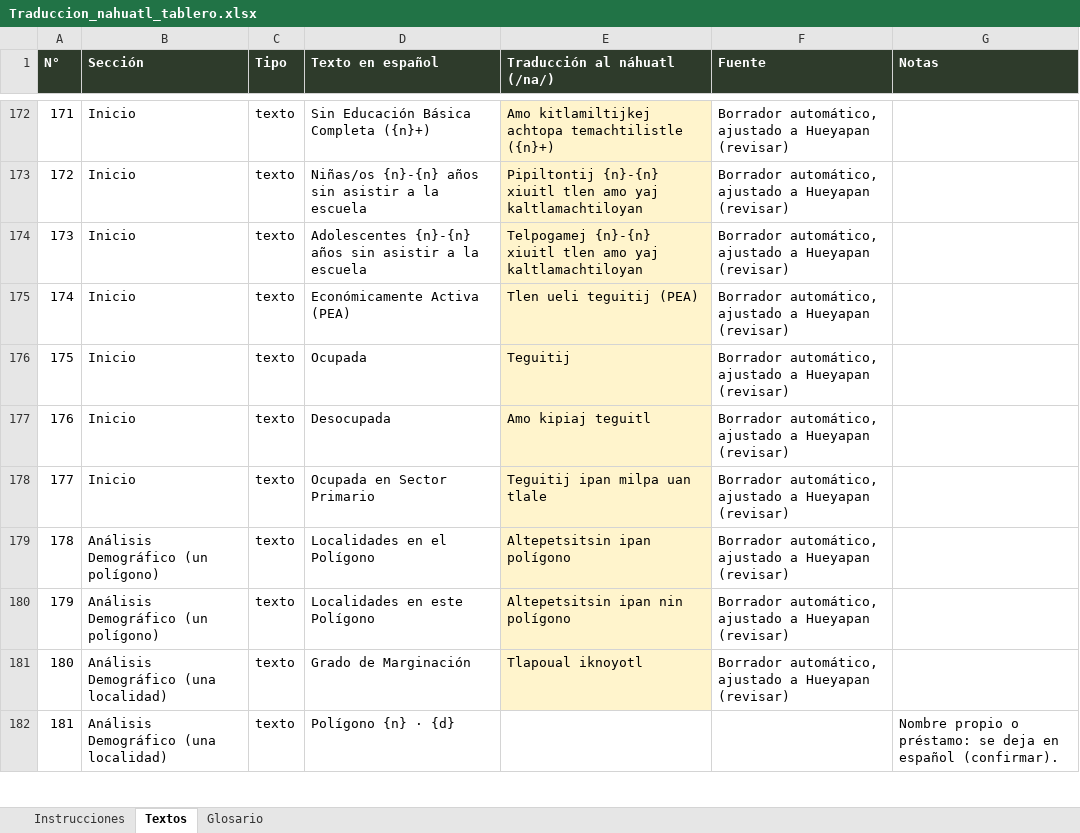
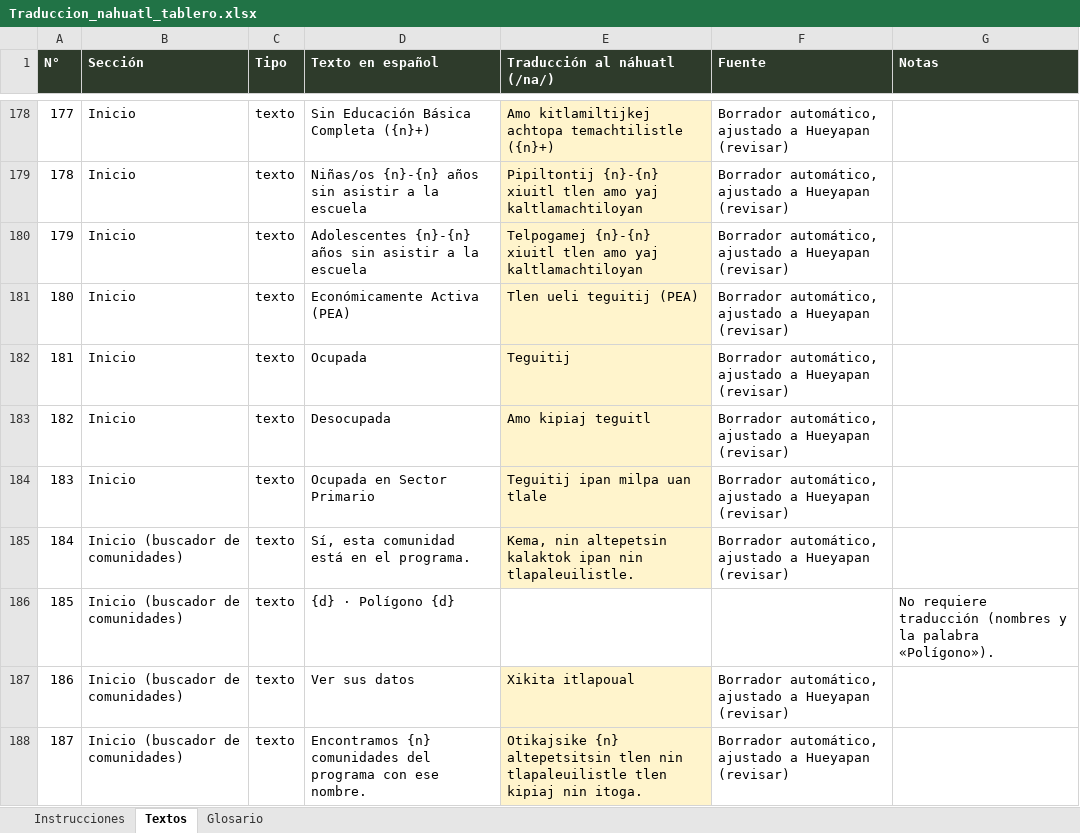
Before and after one commit to memolugo/TPBV-2026, an Excel workbook: traducciones/Traduccion_nahuatl_tablero.xlsx, sheet Textos, drawn as a sheet; only a part is shown, gaps mark what is left out; the shorter side is filled out with more unchanged rows; values as stored, in another font and other column widths than the file's, no borders; the diff covers the shown part only; the diff names each change by its address in the sheet, - before the commit and + after, or states it on an @@ line.

```diff
--- a/traducciones/Traduccion_nahuatl_tablero.xlsx (sheet Textos)
+++ b/traducciones/Traduccion_nahuatl_tablero.xlsx (sheet Textos)
@@ column A (N°) renumbered from row 44 down @@
+row 185: 184 | Inicio (buscador de comunidades) | texto | Sí, esta comunidad está en el programa. | Kema, nin altepetsin kalaktok ipan nin tlapaleuilistle. | Borrador automático, ajustado a Hueyapan (revisar)
+row 186: 185 | Inicio (buscador de comunidades) | texto | {d} · Polígono {d} |  |  | No requiere traducción (nombres y la palabra «Polígono»).
+row 187: 186 | Inicio (buscador de comunidades) | texto | Ver sus datos | Xikita itlapoual | Borrador automático, ajustado a Hueyapan (revisar)
+row 188: 187 | Inicio (buscador de comunidades) | texto | Encontramos {n} comunidades del programa con ese nombre. | Otikajsike {n} altepetsitsin tlen nin tlapaleuilistle tlen kipiaj nin itoga. | Borrador automático, ajustado a Hueyapan (revisar)
```
Also changed, not shown: 12 added rows and 2 edited cells elsewhere in this sheet, 14 other files.
